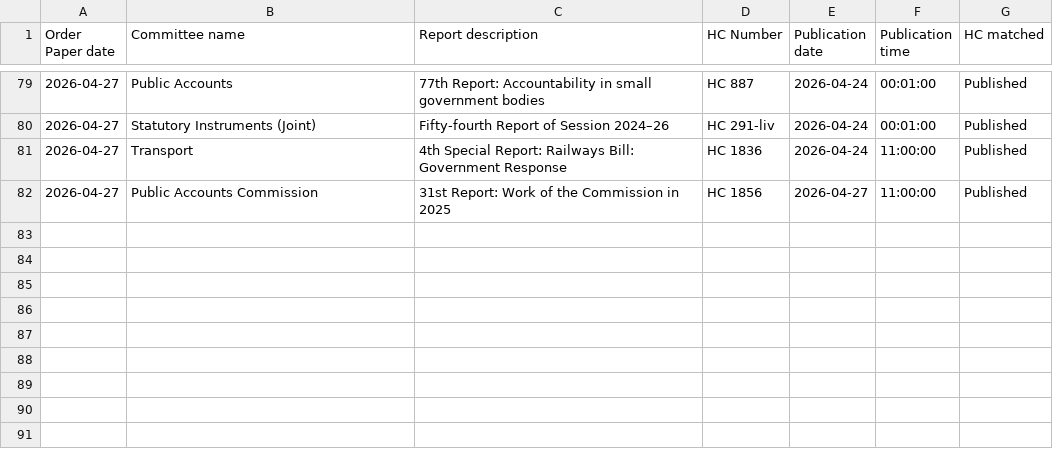
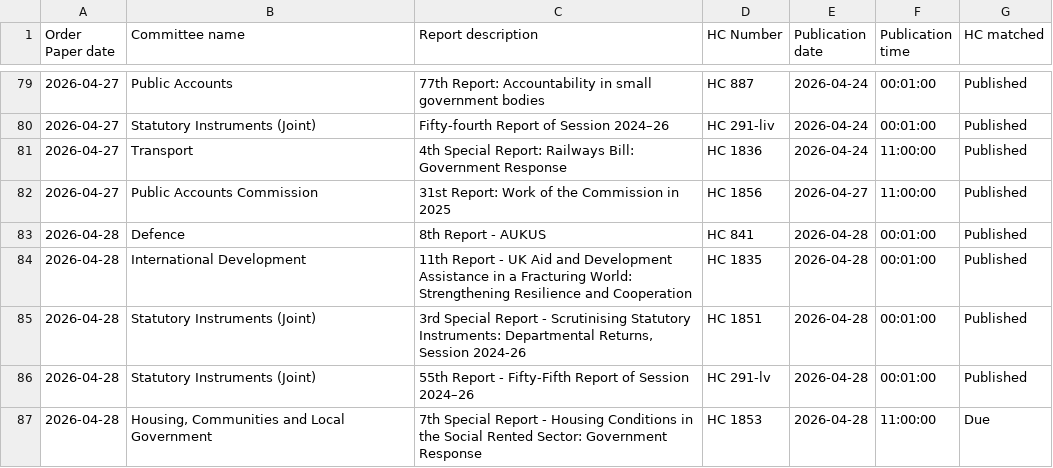
Before and after one commit to HOC-SCT-DAP/ScheduledReportMonitor, a CSV file: docs/OrderPapers.csv, drawn as a sheet; only a part is shown, gaps mark what is left out.

```diff
--- a/docs/OrderPapers.csv
+++ b/docs/OrderPapers.csv
@@ -82 +82,6 @@
 2026-04-27,Public Accounts Commission,31st Report: Work of the Commission in 2025,HC 1856,2026-04-27,11:00:00,Published
+2026-04-28,Defence,8th Report - AUKUS,HC 841,2026-04-28,00:01:00,Published
+2026-04-28,International Development,11th Report - UK Aid and Development Assistance in a Fracturing World: Strengthening Resilience and Cooperation,HC 1835,2026-04-28,00:01:00,Published
+2026-04-28,Statutory Instruments (Joint),"3rd Special Report - Scrutinising Statutory Instruments: Departmental Returns, Session 2024-26",HC 1851,2026-04-28,00:01:00,Published
+2026-04-28,Statutory Instruments (Joint),55th Report - Fifty-Fifth Report of Session 2024–26,HC 291-lv,2026-04-28,00:01:00,Published
+2026-04-28,"Housing, Communities and Local Government",7th Special Report - Housing Conditions in the Social Rented Sector: Government Response,HC 1853,2026-04-28,11:00:00,Due
```
Also changed, not shown: docs/Scans.csv.
